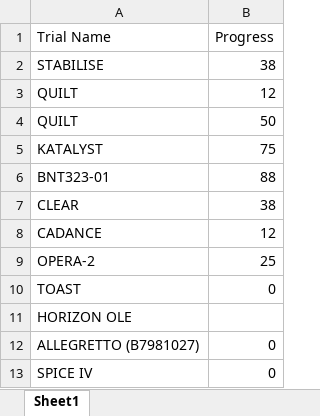
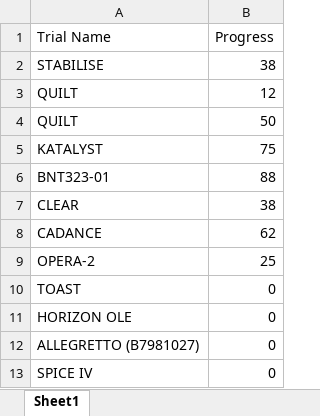
Before and after one commit to bellahomeschooljr-debug/clinicaltrials-portal, an Excel workbook: TrialsSetup.xlsx, sheet Sheet1, drawn as a sheet; values as stored, in another font and other column widths than the file's, no borders; table styles not drawn; the diff names each change by its address in the sheet, - before the commit and + after, or states it on an @@ line.

Commit message:
Update TrialsSetup 2025-12-09 12:00

```diff
--- a/TrialsSetup.xlsx (sheet Sheet1)
+++ b/TrialsSetup.xlsx (sheet Sheet1)
-B8 (Progress): 12
+B8 (Progress): 62
-B11 (Progress): (empty)
+B11 (Progress): 0
```
